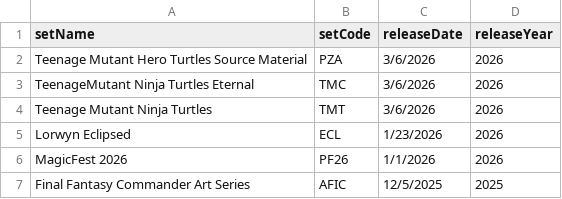
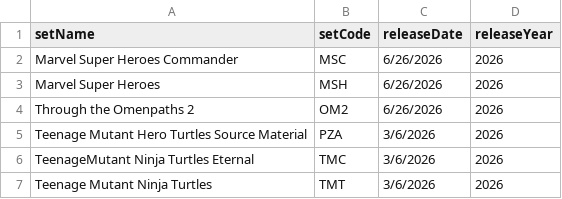
Before and after one commit to CurtisSchneider1/mtgPriceAnalysis, a CSV file: data/dataMagic/setsMagic.csv, drawn as a sheet; only a part is shown; the shorter side is filled out with more unchanged rows; the diff names each change by its address in the sheet, - before the commit and + after, or states it on an @@ line.

Commit message:
updated for Marvel and Omenpaths 2 in 2026

```diff
--- a/data/dataMagic/setsMagic.csv
+++ b/data/dataMagic/setsMagic.csv
+row 2: Marvel Super Heroes Commander | MSC | 6/26/2026 | 2026
+row 3: Marvel Super Heroes | MSH | 6/26/2026 | 2026
+row 4: Through the Omenpaths 2 | OM2 | 6/26/2026 | 2026
```
